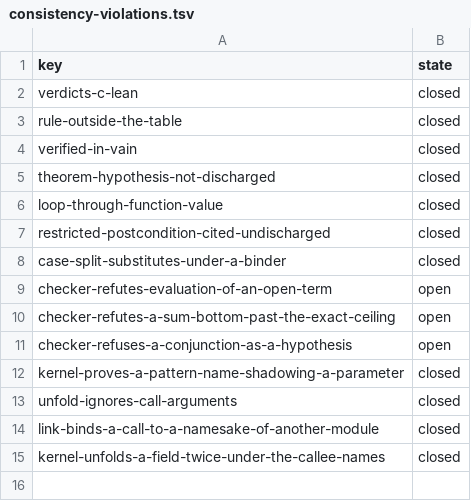
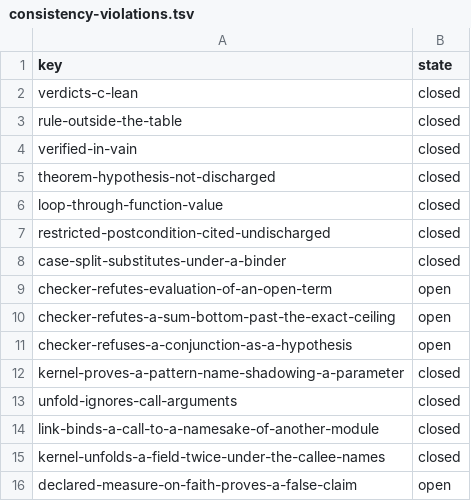
Before and after one commit to digitable-lol/flang, a TSV file: flang/proof/tables/consistency-violations.tsv, drawn as a sheet.

```diff
--- a/flang/proof/tables/consistency-violations.tsv
+++ b/flang/proof/tables/consistency-violations.tsv
@@ -15 +15,2 @@ link-binds-a-call-to-a-namesake-of-another-module	closed
 kernel-unfolds-a-field-twice-under-the-callee-names	closed
+declared-measure-on-faith-proves-a-false-claim	open
```
Also changed, not shown: 3 other files.
